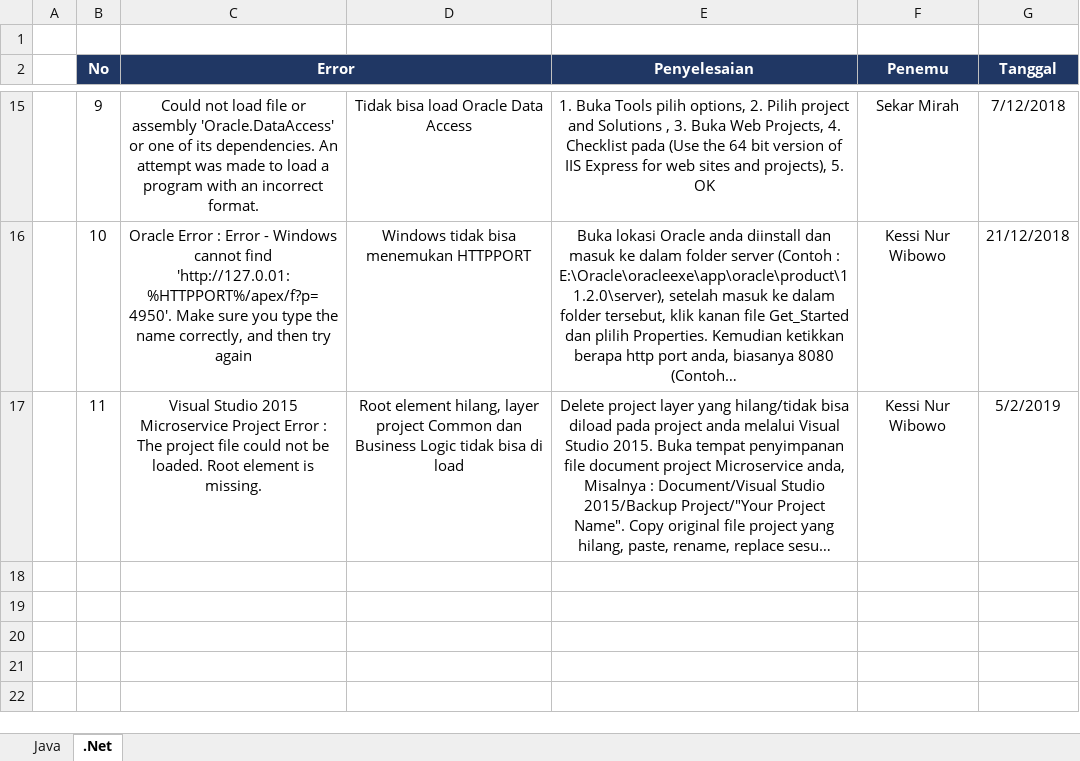
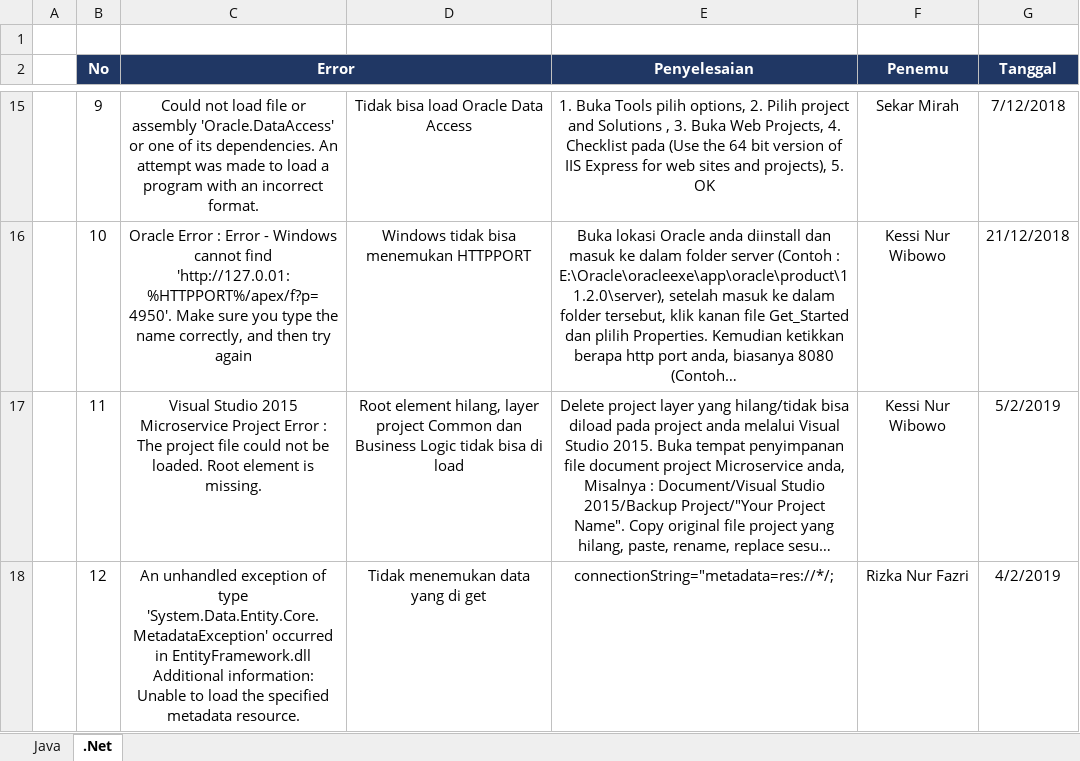
Before and after one commit to ignatiussantosa25/Errors-Bank-Bootcamp, an Excel workbook: Error Bank.xlsx, sheet .Net, drawn as a sheet; only a part is shown, gaps mark what is left out; long unchanged cells end in …; values as stored, in another font and other column widths than the file's, no borders; the diff names each change by its address in the sheet, - before the commit and + after, or states it on an @@ line.

Commit message:
Update Error Bank.xlsx

```diff
--- a/Error Bank.xlsx (sheet .Net)
+++ b/Error Bank.xlsx (sheet .Net)
+row 18:  | 12 | An unhandled exception of type 'System.Data.Entity.Core.MetadataException' occurred in EntityFramework.dll Additional information: Unable to load the specified metadata resource. | Tidak menemukan data yang di get | connectionString="metadata=res://*/; | Rizka Nur Fazri | 4/2/2019
```
